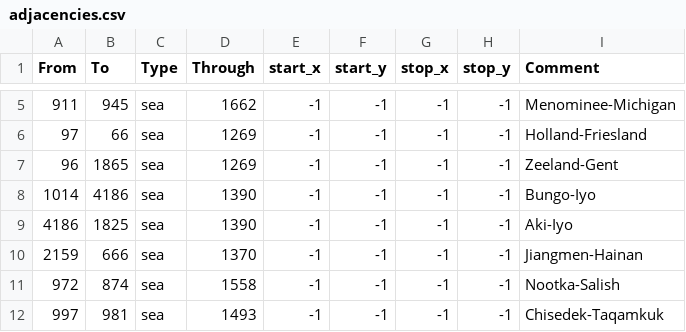
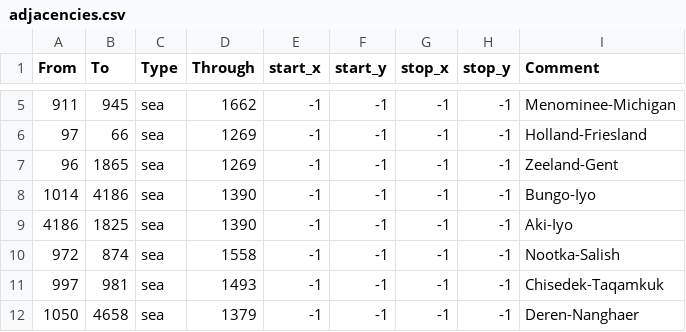
Before and after one commit to mateox222/Eu4-The-Odd-Empires--BETA, a CSV file: TheOddEmpires/map/adjacencies.csv, drawn as a sheet; only a part is shown, gaps mark what is left out; the shorter side is filled out with more unchanged rows.

```diff
--- a/TheOddEmpires/map/adjacencies.csv
+++ b/TheOddEmpires/map/adjacencies.csv
@@ -9,3 +9,2 @@ From;To;Type;Through;start_x;start_y;stop_x;stop_y;Comment
 4186;1825;sea;1390;-1;-1;-1;-1;Aki-Iyo
-2159;666;sea;1370;-1;-1;-1;-1;Jiangmen-Hainan
 972;874;sea;1558;-1;-1;-1;-1;Nootka-Salish
```
Also changed, not shown: 14 other files.
